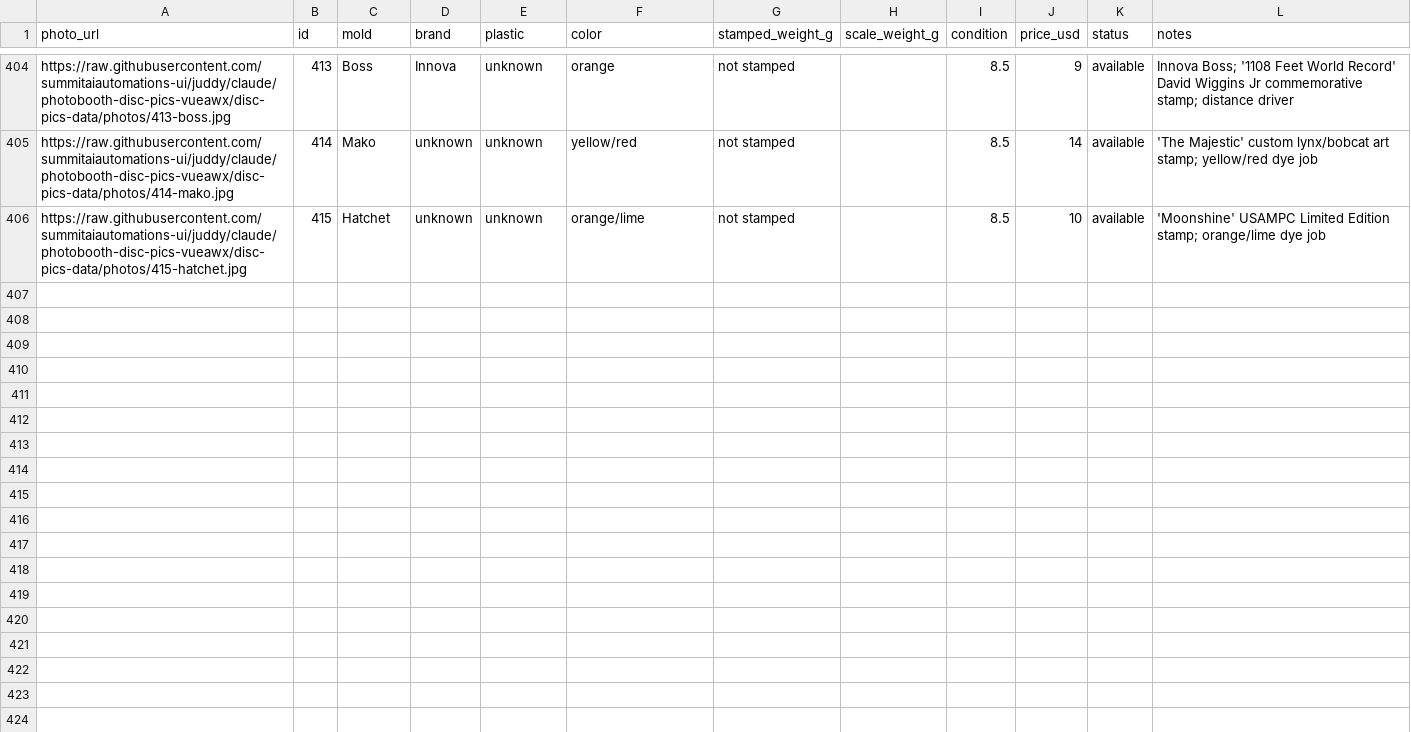
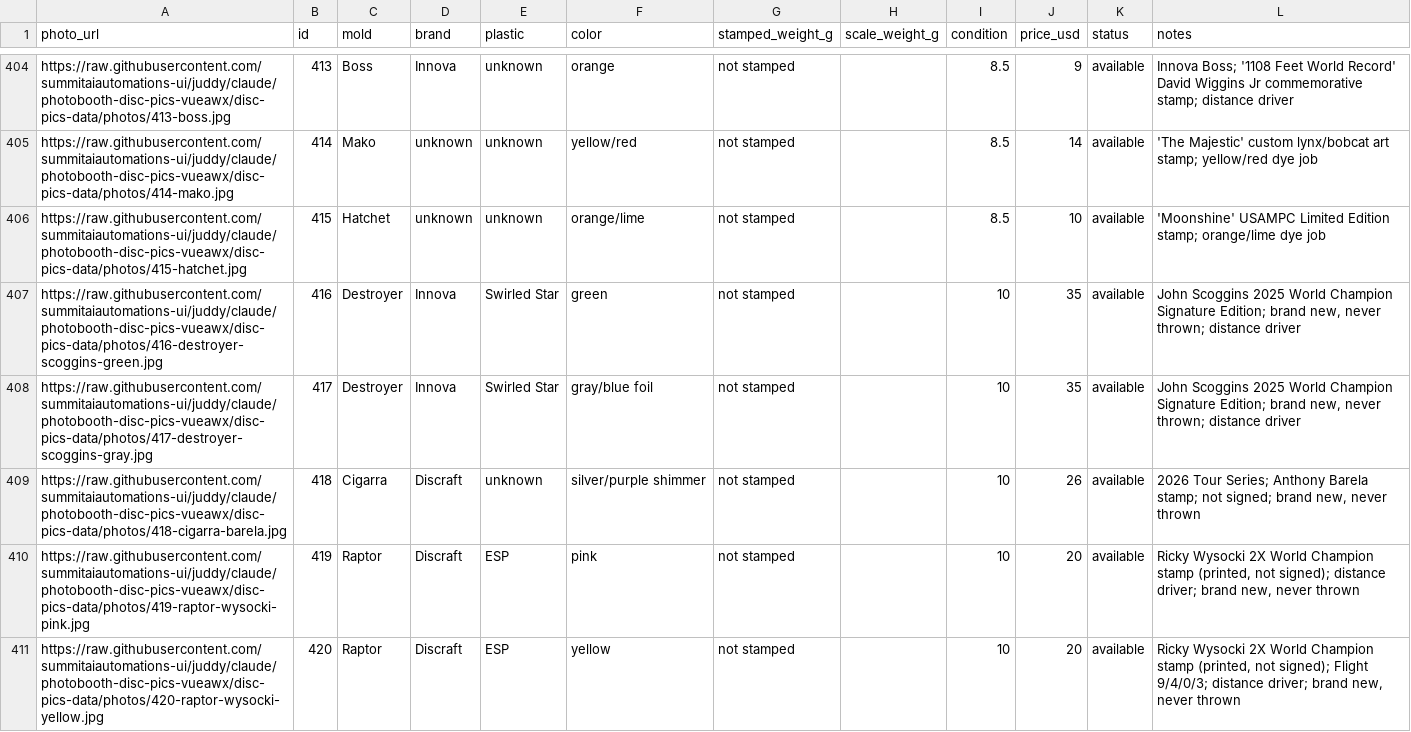
Before and after one commit to summitaiautomations-ui/juddy, a CSV file: disc-pics-data/sheet.csv, drawn as a sheet; only a part is shown, gaps mark what is left out.

```diff
--- a/disc-pics-data/sheet.csv
+++ b/disc-pics-data/sheet.csv
@@ -406 +406,6 @@
 "https://raw.githubusercontent.com/summitaiautomations-ui/juddy/claude/photobooth-disc-pics-vueawx/disc-pics-data/photos/415-hatchet.jpg","415","Hatchet","unknown","unknown","orange/lime","not stamped","","8.5","10","available","'Moonshine' USAMPC Limited Edition stamp; orange/lime dye job"
+"https://raw.githubusercontent.com/summitaiautomations-ui/juddy/claude/photobooth-disc-pics-vueawx/disc-pics-data/photos/416-destroyer-scoggins-green.jpg","416","Destroyer","Innova","Swirled Star","green","not stamped","","10","35","available","John Scoggins 2025 World Champion Signature Edition; brand new, never thrown; distance driver"
+"https://raw.githubusercontent.com/summitaiautomations-ui/juddy/claude/photobooth-disc-pics-vueawx/disc-pics-data/photos/417-destroyer-scoggins-gray.jpg","417","Destroyer","Innova","Swirled Star","gray/blue foil","not stamped","","10","35","available","John Scoggins 2025 World Champion Signature Edition; brand new, never thrown; distance driver"
+"https://raw.githubusercontent.com/summitaiautomations-ui/juddy/claude/photobooth-disc-pics-vueawx/disc-pics-data/photos/418-cigarra-barela.jpg","418","Cigarra","Discraft","unknown","silver/purple shimmer","not stamped","","10","26","available","2026 Tour Series; Anthony Barela stamp; not signed; brand new, never thrown"
+"https://raw.githubusercontent.com/summitaiautomations-ui/juddy/claude/photobooth-disc-pics-vueawx/disc-pics-data/photos/419-raptor-wysocki-pink.jpg","419","Raptor","Discraft","ESP","pink","not stamped","","10","20","available","Ricky Wysocki 2X World Champion stamp (printed, not signed); distance driver; brand new, never thrown"
+"https://raw.githubusercontent.com/summitaiautomations-ui/juddy/claude/photobooth-disc-pics-vueawx/disc-pics-data/photos/420-raptor-wysocki-yellow.jpg","420","Raptor","Discraft","ESP","yellow","not stamped","","10","20","available","Ricky Wysocki 2X World Champion stamp (printed, not signed); Flight 9/4/0/3; distance driver; brand new, never thrown"
```
Also changed, not shown: 5 other files.
